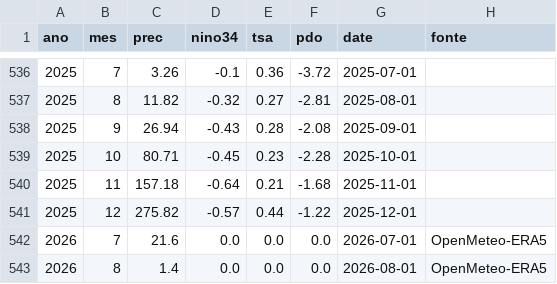
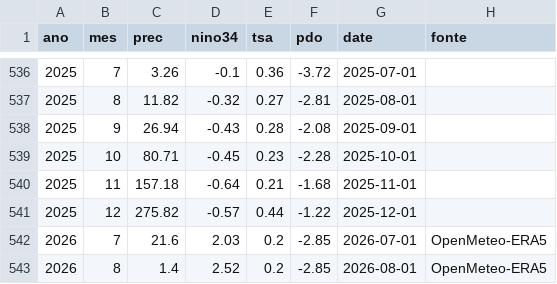
Before and after one commit to coordenadorpcpsnb-ctrl/sinobras-clima, a CSV file: data/serie_subst.csv, drawn as a sheet; only a part is shown, gaps mark what is left out.

```diff
--- a/data/serie_subst.csv
+++ b/data/serie_subst.csv
@@ -541,3 +541,3 @@ ano,mes,prec,nino34,tsa,pdo,date,fonte
 2025,12,275.82,-0.57,0.44,-1.22,2025-12-01,
-2026,7,21.6,0.0,0.0,0.0,2026-07-01,OpenMeteo-ERA5
-2026,8,1.4,0.0,0.0,0.0,2026-08-01,OpenMeteo-ERA5
+2026,7,21.6,2.03,0.2,-2.85,2026-07-01,OpenMeteo-ERA5
+2026,8,1.4,2.52,0.2,-2.85,2026-08-01,OpenMeteo-ERA5
```
Also changed, not shown: data/master_monthly.csv, 7 other files.
